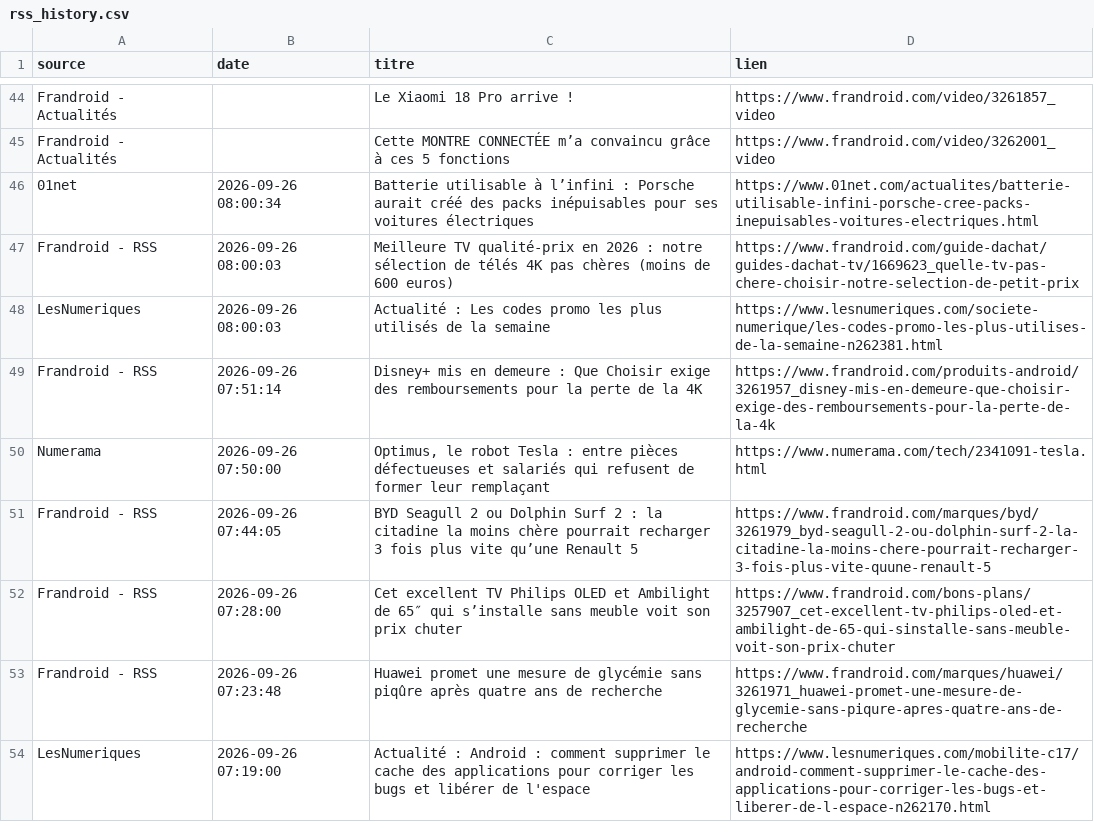
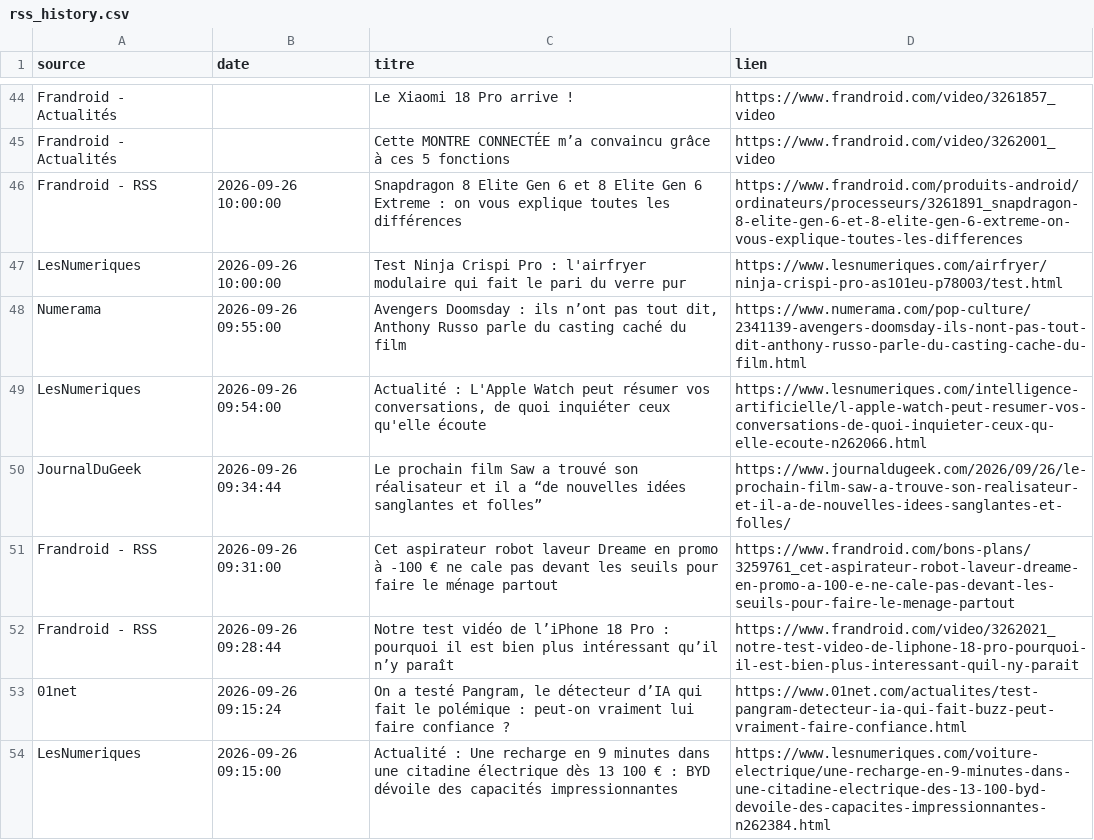
Before and after one commit to djhadef-star/rss-automation, a CSV file: output/rss_history.csv, drawn as a sheet; only a part is shown, gaps mark what is left out; the shorter side is filled out with more unchanged rows; the diff covers the shown part only; the diff names each change by its address in the sheet, - before the commit and + after, or states it on an @@ line.

```diff
--- a/output/rss_history.csv
+++ b/output/rss_history.csv
+row 46: Frandroid - RSS | 2026-09-26 10:00:00 | Snapdragon 8 Elite Gen 6 et 8 Elite Gen 6 Extreme : on vous explique toutes les différences | https://www.frandroid.com/produits-android/ordinateurs/processeurs/3261891_snapdragon-8-elite-gen-6-et-8-elite-gen-6-extreme-on-vous-explique-toutes-les-differences
+row 47: LesNumeriques | 2026-09-26 10:00:00 | Test Ninja Crispi Pro : l'airfryer modulaire qui fait le pari du verre pur | https://www.lesnumeriques.com/airfryer/ninja-crispi-pro-as101eu-p78003/test.html
+row 48: Numerama | 2026-09-26 09:55:00 | Avengers Doomsday : ils n’ont pas tout dit, Anthony Russo parle du casting caché du film | https://www.numerama.com/pop-culture/2341139-avengers-doomsday-ils-nont-pas-tout-dit-anthony-russo-parle-du-casting-cache-du-film.html
+row 49: LesNumeriques | 2026-09-26 09:54:00 | Actualité : L'Apple Watch peut résumer vos conversations, de quoi inquiéter ceux qu'elle écoute | https://www.lesnumeriques.com/intelligence-artificielle/l-apple-watch-peut-resumer-vos-conversations-de-quoi-inquieter-ceux-qu-elle-ecoute-n262066.html
+row 50: JournalDuGeek | 2026-09-26 09:34:44 | Le prochain film Saw a trouvé son réalisateur et il a “de nouvelles idées sanglantes et folles” | https://www.journaldugeek.com/2026/09/26/le-prochain-film-saw-a-trouve-son-realisateur-et-il-a-de-nouvelles-idees-sanglantes-et-folles/
+row 51: Frandroid - RSS | 2026-09-26 09:31:00 | Cet aspirateur robot laveur Dreame en promo à -100 € ne cale pas devant les seuils pour faire le ménage partout | https://www.frandroid.com/bons-plans/3259761_cet-aspirateur-robot-laveur-dreame-en-promo-a-100-e-ne-cale-pas-devant-les-seuils-pour-faire-le-menage-partout
+row 52: Frandroid - RSS | 2026-09-26 09:28:44 | Notre test vidéo de l’iPhone 18 Pro : pourquoi il est bien plus intéressant qu’il n’y paraît | https://www.frandroid.com/video/3262021_notre-test-video-de-liphone-18-pro-pourquoi-il-est-bien-plus-interessant-quil-ny-parait
+row 53: 01net | 2026-09-26 09:15:24 | On a testé Pangram, le détecteur d’IA qui fait le polémique : peut-on vraiment lui faire confiance ? | https://www.01net.com/actualites/test-pangram-detecteur-ia-qui-fait-buzz-peut-vraiment-faire-confiance.html
+row 54: LesNumeriques | 2026-09-26 09:15:00 | Actualité : Une recharge en 9 minutes dans une citadine électrique dès 13 100 € : BYD dévoile des capacités impressionnantes | https://www.lesnumeriques.com/voiture-electrique/une-recharge-en-9-minutes-dans-une-citadine-electrique-des-13-100-byd-devoile-des-capacites-impressionnantes-n262384.html
```
Also changed, not shown: 9 added rows elsewhere in this file.
